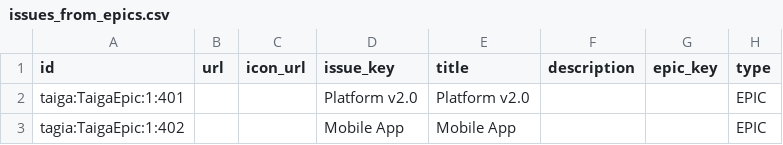
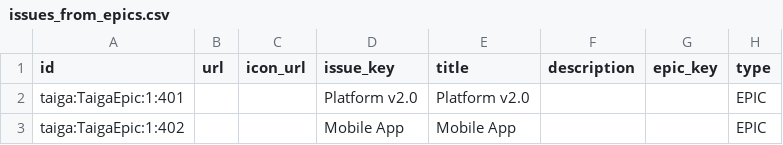
Before and after one commit to apache/incubator-devlake, a CSV file: backend/plugins/taiga/e2e/snapshot_tables/issues_from_epics.csv, drawn as a sheet; only a part is shown; the diff names each change by its address in the sheet, - before the commit and + after, or states it on an @@ line.

```diff
--- a/backend/plugins/taiga/e2e/snapshot_tables/issues_from_epics.csv
+++ b/backend/plugins/taiga/e2e/snapshot_tables/issues_from_epics.csv
-A3 (id): tagia:TaigaEpic:1:402
+A3 (id): taiga:TaigaEpic:1:402
```
Also changed, not shown: backend/plugins/taiga/e2e/snapshot_tables/_tool_taiga_projects.csv, backend/plugins/taiga/e2e/snapshot_tables/issues_from_issues.csv, 2 other files.
